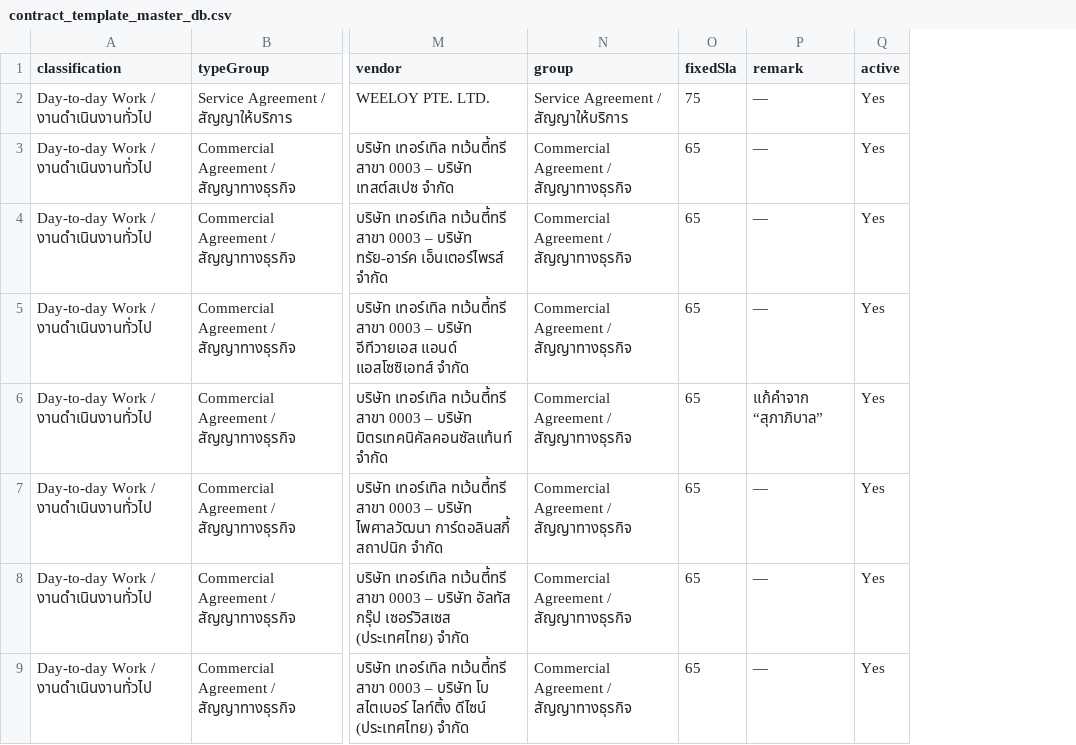
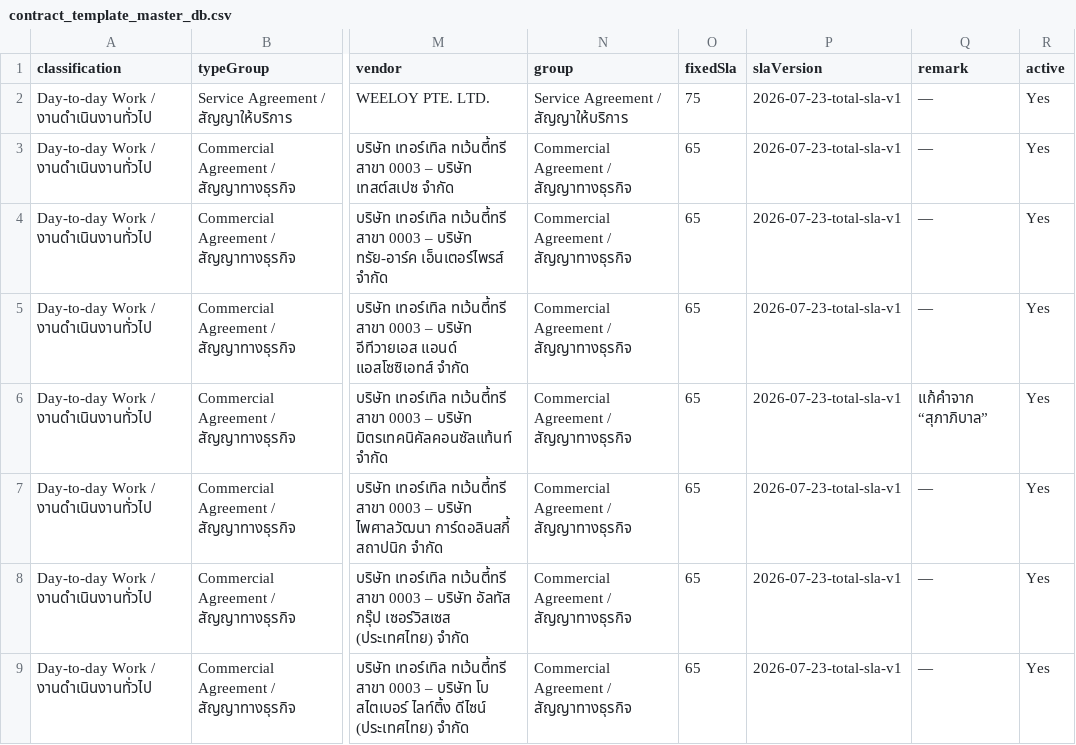
Before and after one commit to Phuphaq1/T23-Tracking-Contract, a CSV file: data/contract_template_master_db.csv, drawn as a sheet; only a part is shown, gaps mark what is left out; the diff names each change by its address in the sheet, - before the commit and + after, or states it on an @@ line.

```diff
--- a/data/contract_template_master_db.csv
+++ b/data/contract_template_master_db.csv
+column P (slaVersion), rows 2-9: all 2026-07-23-total-sla-v1
```
Also changed, not shown: data/type_master_db.csv, 2 other files.
